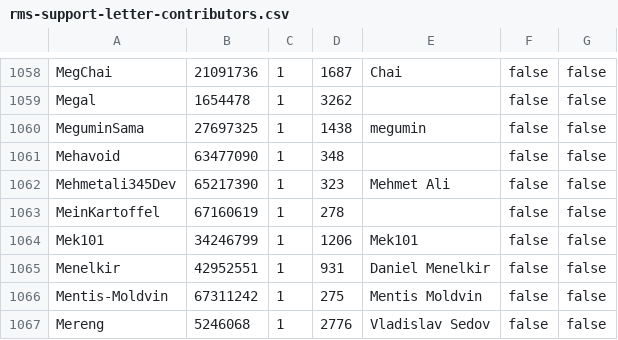
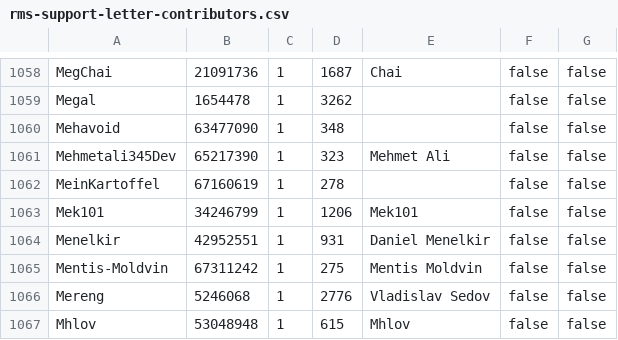
Before and after one commit to travisbrown/octocrabby, a CSV file: data/rms-support-letter-contributors.csv, drawn as a sheet; only a part is shown, gaps mark what is left out; the shorter side is filled out with more unchanged rows.

Commit message:
Remove accidental user from list (#22)
* Remove accidental user from list

This person signed the wrong one accidentally, they in no way support Richard Stallman nor his despicable behaviour and I can attest to the quality of their character. They tried to remove their signature from the list, but the repo is archived.

* Added user to exclusions

```diff
--- a/data/rms-support-letter-contributors.csv
+++ b/data/rms-support-letter-contributors.csv
@@ -1059,3 +1059,2 @@ MegChai,21091736,1,1687,Chai,false,false
 Megal,1654478,1,3262,,false,false
-MeguminSama,27697325,1,1438,megumin,false,false
 Mehavoid,63477090,1,348,,false,false
```
Also changed, not shown: 1 other file.
